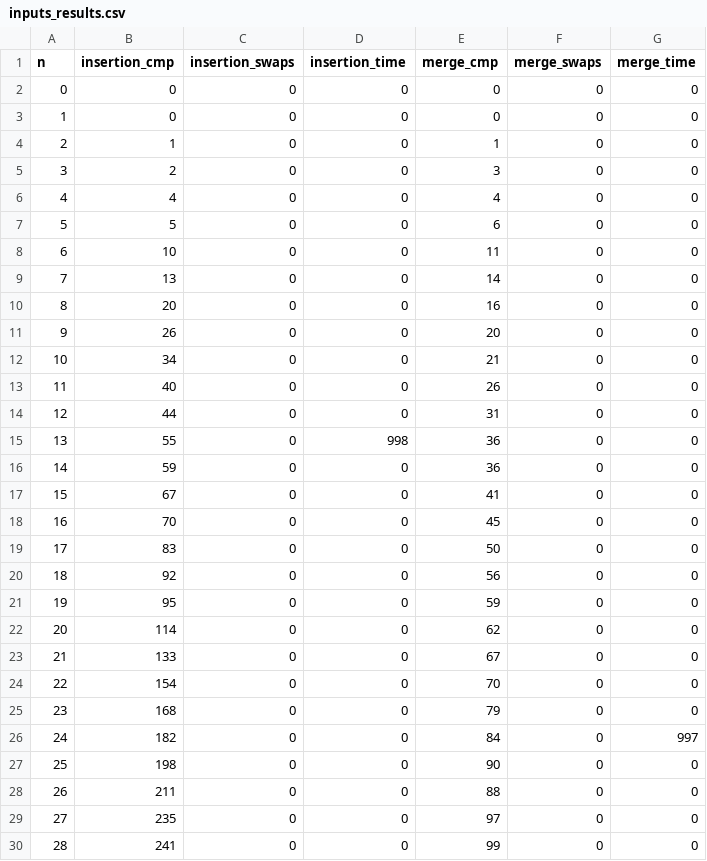
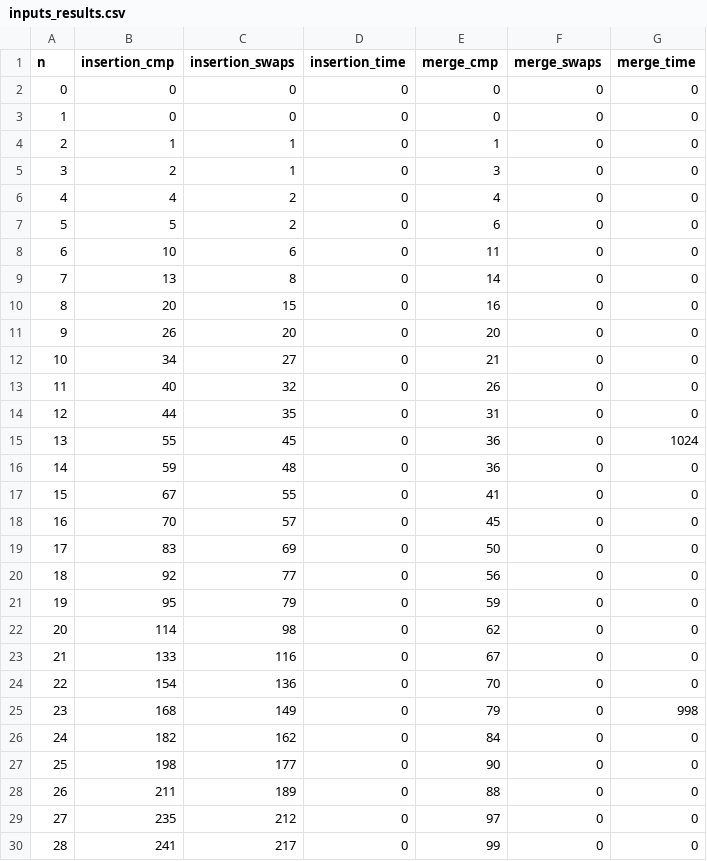
Before and after one commit to harepus/in2010, a CSV file: innlevering1/sortering-ressursside/python-src/inputs_results.csv, drawn as a sheet; only a part is shown; the diff covers the shown part only.

Commit message:
fixed insertion sort, override fail on countswaps(A)

```diff
--- a/innlevering1/sortering-ressursside/python-src/inputs_results.csv
+++ b/innlevering1/sortering-ressursside/python-src/inputs_results.csv
@@ -3,28 +3,28 @@
   1,             0,               0,              0,         0,           0,          0
-  2,             1,               0,              0,         1,           0,          0
-  3,             2,               0,              0,         3,           0,          0
-  4,             4,               0,              0,         4,           0,          0
-  5,             5,               0,              0,         6,           0,          0
-  6,            10,               0,              0,        11,           0,          0
-  7,            13,               0,              0,        14,           0,          0
-  8,            20,               0,              0,        16,           0,          0
-  9,            26,               0,              0,        20,           0,          0
- 10,            34,               0,              0,        21,           0,          0
- 11,            40,               0,              0,        26,           0,          0
- 12,            44,               0,              0,        31,           0,          0
- 13,            55,               0,            998,        36,           0,          0
- 14,            59,               0,              0,        36,           0,          0
- 15,            67,               0,              0,        41,           0,          0
- 16,            70,               0,              0,        45,           0,          0
- 17,            83,               0,              0,        50,           0,          0
- 18,            92,               0,              0,        56,           0,          0
- 19,            95,               0,              0,        59,           0,          0
- 20,           114,               0,              0,        62,           0,          0
- 21,           133,               0,              0,        67,           0,          0
- 22,           154,               0,              0,        70,           0,          0
- 23,           168,               0,              0,        79,           0,          0
- 24,           182,               0,              0,        84,           0,        997
- 25,           198,               0,              0,        90,           0,          0
- 26,           211,               0,              0,        88,           0,          0
- 27,           235,               0,              0,        97,           0,          0
- 28,           241,               0,              0,        99,           0,          0
+  2,             1,               1,              0,         1,           0,          0
+  3,             2,               1,              0,         3,           0,          0
+  4,             4,               2,              0,         4,           0,          0
+  5,             5,               2,              0,         6,           0,          0
+  6,            10,               6,              0,        11,           0,          0
+  7,            13,               8,              0,        14,           0,          0
+  8,            20,              15,              0,        16,           0,          0
+  9,            26,              20,              0,        20,           0,          0
+ 10,            34,              27,              0,        21,           0,          0
+ 11,            40,              32,              0,        26,           0,          0
+ 12,            44,              35,              0,        31,           0,          0
+ 13,            55,              45,              0,        36,           0,       1024
+ 14,            59,              48,              0,        36,           0,          0
+ 15,            67,              55,              0,        41,           0,          0
+ 16,            70,              57,              0,        45,           0,          0
+ 17,            83,              69,              0,        50,           0,          0
+ 18,            92,              77,              0,        56,           0,          0
+ 19,            95,              79,              0,        59,           0,          0
+ 20,           114,              98,              0,        62,           0,          0
+ 21,           133,             116,              0,        67,           0,          0
+ 22,           154,             136,              0,        70,           0,          0
+ 23,           168,             149,              0,        79,           0,        998
+ 24,           182,             162,              0,        84,           0,          0
+ 25,           198,             177,              0,        90,           0,          0
+ 26,           211,             189,              0,        88,           0,          0
+ 27,           235,             212,              0,        97,           0,          0
+ 28,           241,             217,              0,        99,           0,          0
```
Also changed, not shown: 132 edited cells elsewhere in this file, 2 other files.
